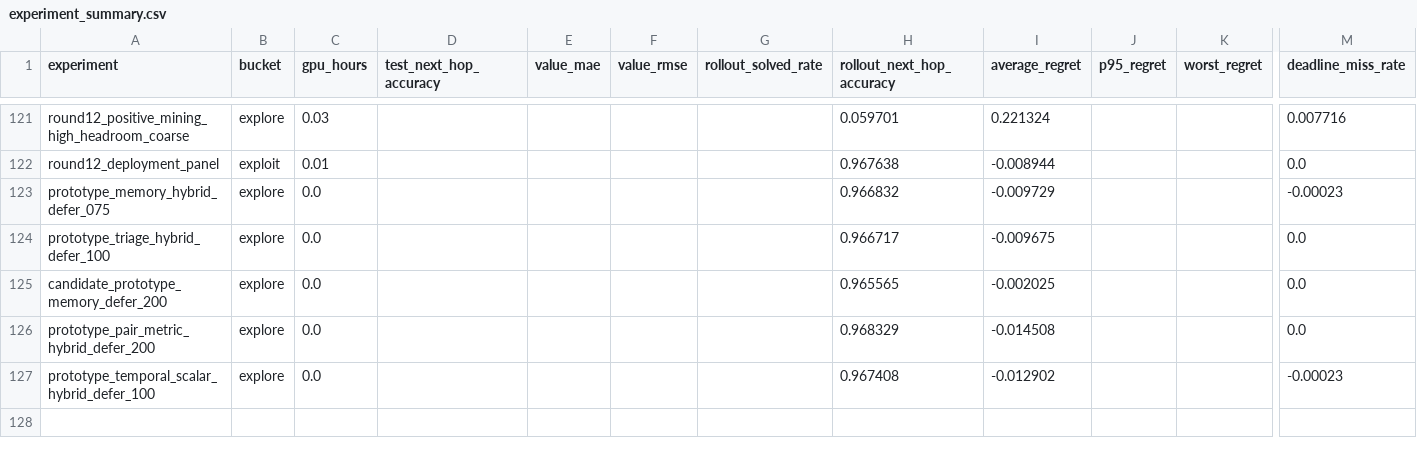
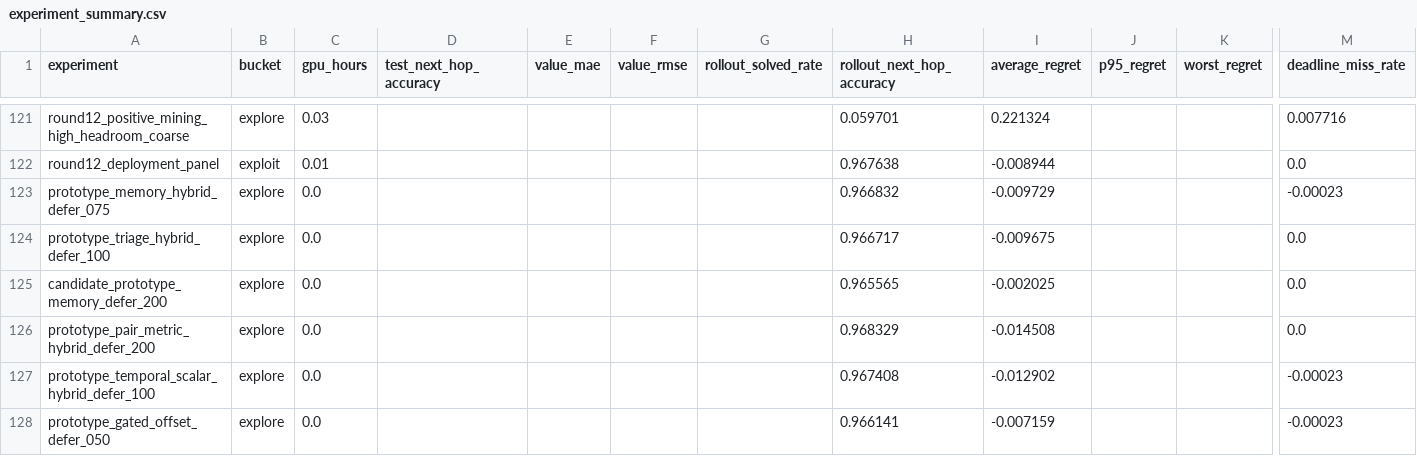
Before and after one commit to catid/gnn3, a CSV file: reports/plots/experiment_summary.csv, drawn as a sheet; only a part is shown, gaps mark what is left out; rows hold the shown columns only; the diff names each change by its address in the sheet, - before the commit and + after, or states it on an @@ line.

Commit message:
Add prototype gated defer experiment

```diff
--- a/reports/plots/experiment_summary.csv
+++ b/reports/plots/experiment_summary.csv
+row 128: prototype_gated_offset_defer_050 | explore | 0.0 |  |  |  |  | 0.966141 | -0.007159 |  |  | -0.00023
```
Also changed, not shown: 11 other files.
